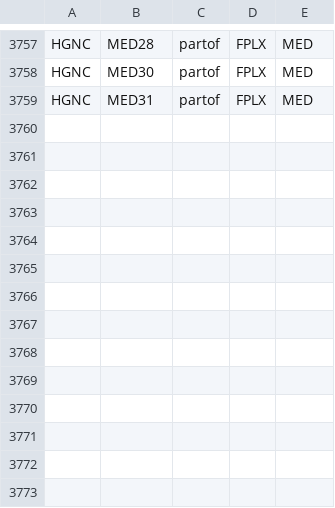
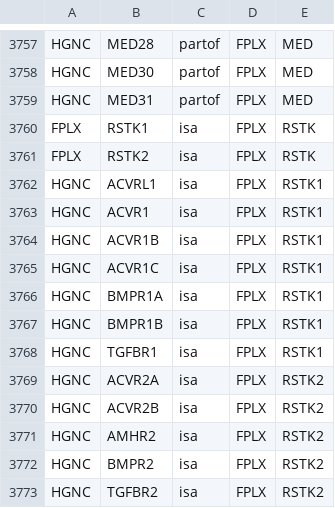
Before and after one commit to sorgerlab/famplex, a CSV file: relations.csv, drawn as a sheet; only a part is shown, gaps mark what is left out.

```diff
--- a/relations.csv
+++ b/relations.csv
@@ -3759 +3759,15 @@ HGNC,MED30,partof,FPLX,MED
 HGNC,MED31,partof,FPLX,MED
+FPLX,RSTK1,isa,FPLX,RSTK
+FPLX,RSTK2,isa,FPLX,RSTK
+HGNC,ACVRL1,isa,FPLX,RSTK1
+HGNC,ACVR1,isa,FPLX,RSTK1
+HGNC,ACVR1B,isa,FPLX,RSTK1
+HGNC,ACVR1C,isa,FPLX,RSTK1
+HGNC,BMPR1A,isa,FPLX,RSTK1
+HGNC,BMPR1B,isa,FPLX,RSTK1
+HGNC,TGFBR1,isa,FPLX,RSTK1
+HGNC,ACVR2A,isa,FPLX,RSTK2
+HGNC,ACVR2B,isa,FPLX,RSTK2
+HGNC,AMHR2,isa,FPLX,RSTK2
+HGNC,BMPR2,isa,FPLX,RSTK2
+HGNC,TGFBR2,isa,FPLX,RSTK2
```
Also changed, not shown: entities.csv.
